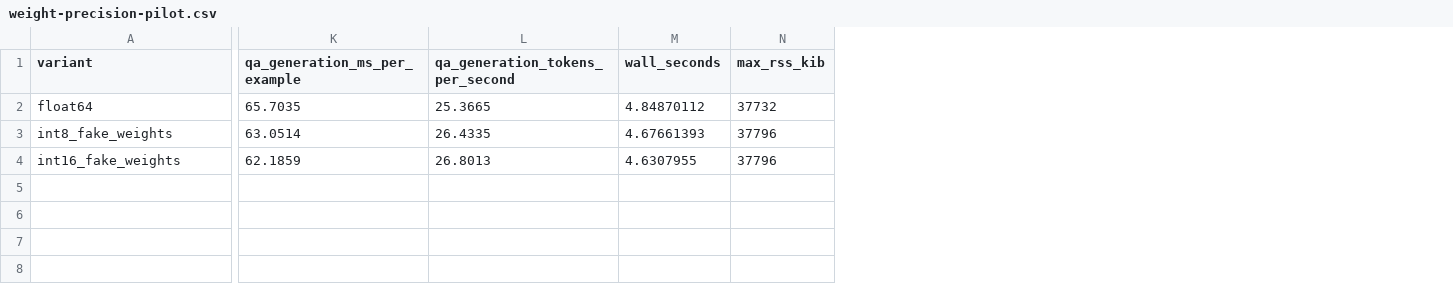
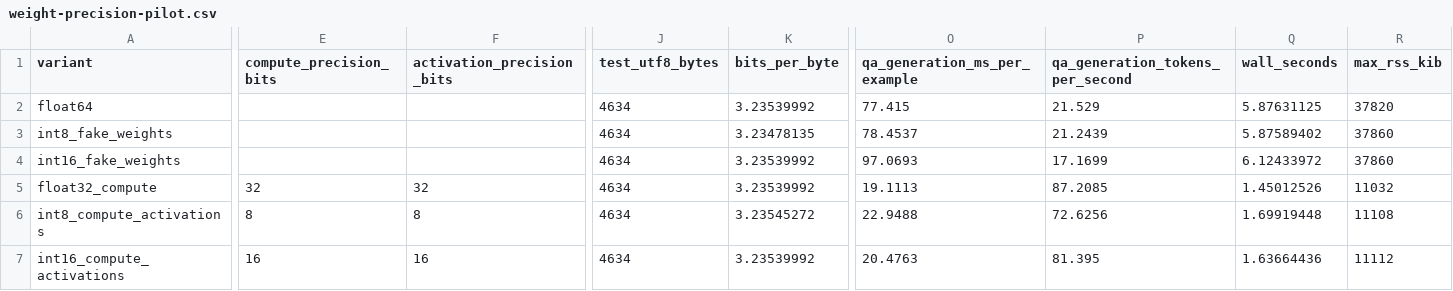
Before and after one commit to dlhoumaud/gloomy, a CSV file: docs/examples/language-model/weight-precision-pilot.csv, drawn as a sheet; only a part is shown, gaps mark what is left out; addresses are those after the commit; rows hold the shown columns only; the diff names each change by its address in the sheet, - before the commit and + after, or states it on an @@ line.

Commit message:
feat: évaluer la précision réduite et le replay du Transformer
- ajouter les modes d'inférence float32, int8 et int16 avec benchmarks sur Gloomy et Ocara
- comparer sans replay, FIFO, Reservoir et Prioritized sur une adaptation documentaire
- compléter la roadmap avec les mesures multi-seed, le stockage compact et la correction d'importance restant à faire

```diff
--- a/docs/examples/language-model/weight-precision-pilot.csv
+++ b/docs/examples/language-model/weight-precision-pilot.csv
+column E (compute_precision_bits), empty
+column F (activation_precision_bits), empty
+column J (test_utf8_bytes), rows 2-4: all 4634
+column K (bits_per_byte), rows 2-4: 3.23539992 | 3.23478135 | 3.23539992
-O2 (qa_generation_ms_per_example): 65.7035
+O2 (qa_generation_ms_per_example): 77.415
-P2 (qa_generation_tokens_per_second): 25.3665
+P2 (qa_generation_tokens_per_second): 21.529
-Q2 (wall_seconds): 4.84870112
+Q2 (wall_seconds): 5.87631125
-R2 (max_rss_kib): 37732
+R2 (max_rss_kib): 37820
-O3 (qa_generation_ms_per_example): 63.0514
+O3 (qa_generation_ms_per_example): 78.4537
-P3 (qa_generation_tokens_per_second): 26.4335
+P3 (qa_generation_tokens_per_second): 21.2439
-Q3 (wall_seconds): 4.67661393
+Q3 (wall_seconds): 5.87589402
-R3:R4 (max_rss_kib): 37796
+R3:R4 (max_rss_kib): 37860
-O4 (qa_generation_ms_per_example): 62.1859
+O4 (qa_generation_ms_per_example): 97.0693
-P4 (qa_generation_tokens_per_second): 26.8013
+P4 (qa_generation_tokens_per_second): 17.1699
-Q4 (wall_seconds): 4.6307955
+Q4 (wall_seconds): 6.12433972
+row 5: float32_compute | 32 | 32 | 4634 | 3.23539992 | 19.1113 | 87.2085 | 1.45012526 | 11032
+row 6: int8_compute_activations | 8 | 8 | 4634 | 3.23545272 | 22.9488 | 72.6256 | 1.69919448 | 11108
+row 7: int16_compute_activations | 16 | 16 | 4634 | 3.23539992 | 20.4763 | 81.395 | 1.63664436 | 11112
```
Also changed, not shown: 17 other files.
